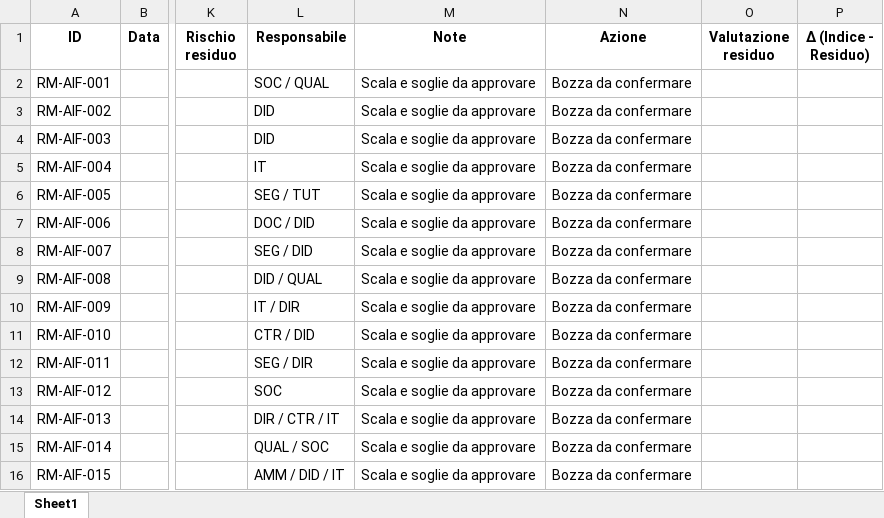
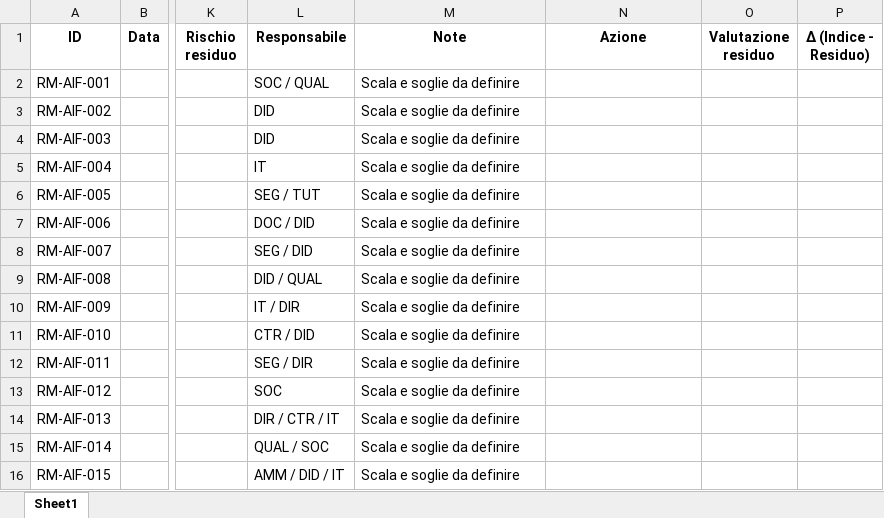
Before and after one commit to PerIndLeandrini/SG_Viewer, an Excel workbook: moduli_aziende/aifecs/moduli_compilati/MOD-610-B-Risk_Management.xlsx, sheet Sheet1, drawn as a sheet; only a part is shown, gaps mark what is left out; values as stored, in another font and other column widths than the file's, no borders; the diff names each change by its address in the sheet, - before the commit and + after, or states it on an @@ line.

```diff
--- a/moduli_aziende/aifecs/moduli_compilati/MOD-610-B-Risk_Management.xlsx (sheet Sheet1)
+++ b/moduli_aziende/aifecs/moduli_compilati/MOD-610-B-Risk_Management.xlsx (sheet Sheet1)
-M2:M16 (Note): Scala e soglie da approvare
+M2:M16 (Note): Scala e soglie da definire
-N2:N16 (Azione): Bozza da confermare
+N2:N16 (Azione): (empty)
```
Also changed, not shown: moduli_aziende/aifecs/moduli_compilati/MOD-400-A-Contesto.xlsx, moduli_aziende/aifecs/moduli_compilati/MOD-620-B-Pianificazione.xlsx, 31 other files.
